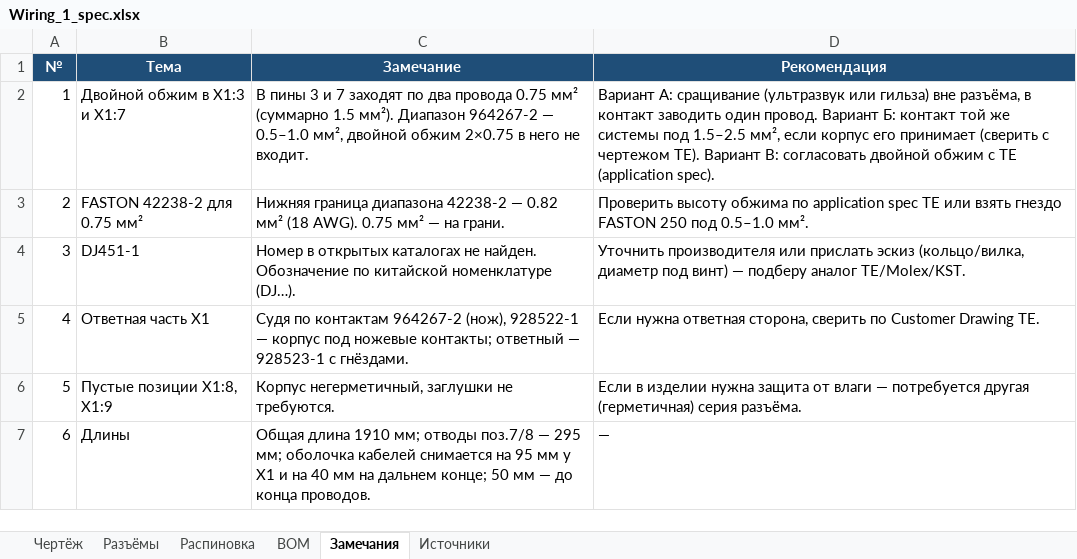
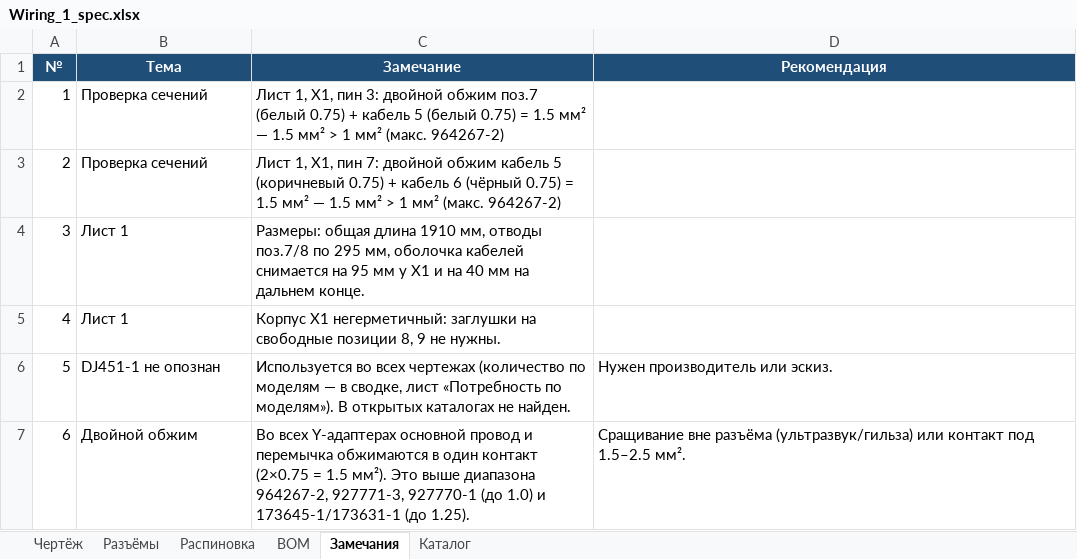
Before and after one commit to volokitin9-stack/Model_Electric, an Excel workbook: specs/Wiring_1/Wiring_1_spec.xlsx, sheet Замечания, drawn as a sheet; values as stored, in another font and other column widths than the file's, no borders; the diff names each change by its address in the sheet, - before the commit and + after, or states it on an @@ line.

```diff
--- a/specs/Wiring_1/Wiring_1_spec.xlsx (sheet Замечания)
+++ b/specs/Wiring_1/Wiring_1_spec.xlsx (sheet Замечания)
-sheet tab: Источники
+sheet tab: Каталог
-B2 (Тема): Двойной обжим в X1:3 и X1:7
+B2 (Тема): Проверка сечений
-C2 (Замечание): В пины 3 и 7 заходят по два провода 0.75 мм² (суммарно 1.5 мм²). Диапазон 964267-2 — 0.5–1.0 мм², двойной обжим 2×0.75 в него не входит.
+C2 (Замечание): Лист 1, X1, пин 3: двойной обжим поз.7 (белый 0.75) + кабель 5 (белый 0.75) = 1.5 мм² — 1.5 мм² > 1 мм² (макс. 964267-2)
-D2 (Рекомендация): Вариант А: сращивание (ультразвук или гильза) вне разъёма, в контакт заводить один провод. Вариант Б: контакт той же системы под 1.5–2.5 мм², если корпус его принимает (сверить с чертежом TE). Вариант В: согласовать двойной обжим с TE (application spec).
+D2 (Рекомендация): (empty)
-B3 (Тема): FASTON 42238-2 для 0.75 мм²
+B3 (Тема): Проверка сечений
-C3 (Замечание): Нижняя граница диапазона 42238-2 — 0.82 мм² (18 AWG). 0.75 мм² — на грани.
+C3 (Замечание): Лист 1, X1, пин 7: двойной обжим кабель 5 (коричневый 0.75) + кабель 6 (чёрный 0.75) = 1.5 мм² — 1.5 мм² > 1 мм² (макс. 964267-2)
-D3 (Рекомендация): Проверить высоту обжима по application spec TE или взять гнездо FASTON 250 под 0.5–1.0 мм².
+D3 (Рекомендация): (empty)
-B4 (Тема): DJ451-1
+B4 (Тема): Лист 1
-C4 (Замечание): Номер в открытых каталогах не найден. Обозначение по китайской номенклатуре (DJ…).
+C4 (Замечание): Размеры: общая длина 1910 мм, отводы поз.7/8 по 295 мм, оболочка кабелей снимается на 95 мм у X1 и на 40 мм на дальнем конце.
-D4 (Рекомендация): Уточнить производителя или прислать эскиз (кольцо/вилка, диаметр под винт) — подберу аналог TE/Molex/KST.
+D4 (Рекомендация): (empty)
-B5 (Тема): Ответная часть X1
+B5 (Тема): Лист 1
-C5 (Замечание): Судя по контактам 964267-2 (нож), 928522-1 — корпус под ножевые контакты; ответный — 928523-1 с гнёздами.
+C5 (Замечание): Корпус X1 негерметичный: заглушки на свободные позиции 8, 9 не нужны.
-D5 (Рекомендация): Если нужна ответная сторона, сверить по Customer Drawing TE.
+D5 (Рекомендация): (empty)
-B6 (Тема): Пустые позиции X1:8, X1:9
+B6 (Тема): DJ451-1 не опознан
-C6 (Замечание): Корпус негерметичный, заглушки не требуются.
+C6 (Замечание): Используется во всех чертежах (количество по моделям — в сводке, лист «Потребность по моделям»). В открытых каталогах не найден.
-D6 (Рекомендация): Если в изделии нужна защита от влаги — потребуется другая (герметичная) серия разъёма.
+D6 (Рекомендация): Нужен производитель или эскиз.
-B7 (Тема): Длины
+B7 (Тема): Двойной обжим
-C7 (Замечание): Общая длина 1910 мм; отводы поз.7/8 — 295 мм; оболочка кабелей снимается на 95 мм у X1 и на 40 мм на дальнем конце; 50 мм — до конца проводов.
+C7 (Замечание): Во всех Y-адаптерах основной провод и перемычка обжимаются в один контакт (2×0.75 = 1.5 мм²). Это выше диапазона 964267-2, 927771-3, 927770-1 (до 1.0) и 173645-1/173631-1 (до 1.25).
-D7 (Рекомендация): —
+D7 (Рекомендация): Сращивание вне разъёма (ультразвук/гильза) или контакт под 1.5–2.5 мм².
```
Also changed, not shown: sheet Распиновка, sheet Каталог, sheet Разъёмы, sheet BOM, sheet Чертёж, 30 other files.
